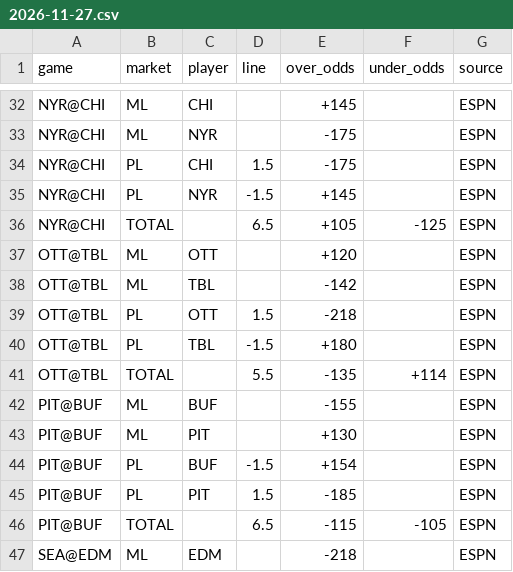
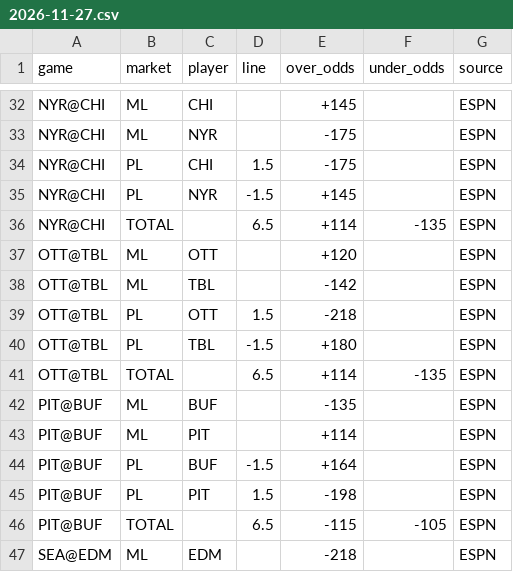
Before and after one commit to markdhooge-qbread/NHL-Model, a CSV file: lines/auto/2026-11-27.csv, drawn as a sheet; only a part is shown, gaps mark what is left out; the diff covers the shown part only.

Commit message:
Free-feed DK lines 2026-11-27

```diff
--- a/lines/auto/2026-11-27.csv
+++ b/lines/auto/2026-11-27.csv
@@ -35,3 +35,3 @@ NYR@CHI,PL,CHI,1.5,-175,,ESPN
 NYR@CHI,PL,NYR,-1.5,+145,,ESPN
-NYR@CHI,TOTAL,,6.5,+105,-125,ESPN
+NYR@CHI,TOTAL,,6.5,+114,-135,ESPN
 OTT@TBL,ML,OTT,,+120,,ESPN
@@ -40,7 +40,7 @@ OTT@TBL,PL,OTT,1.5,-218,,ESPN
 OTT@TBL,PL,TBL,-1.5,+180,,ESPN
-OTT@TBL,TOTAL,,5.5,-135,+114,ESPN
-PIT@BUF,ML,BUF,,-155,,ESPN
-PIT@BUF,ML,PIT,,+130,,ESPN
-PIT@BUF,PL,BUF,-1.5,+154,,ESPN
-PIT@BUF,PL,PIT,1.5,-185,,ESPN
+OTT@TBL,TOTAL,,6.5,+114,-135,ESPN
+PIT@BUF,ML,BUF,,-135,,ESPN
+PIT@BUF,ML,PIT,,+114,,ESPN
+PIT@BUF,PL,BUF,-1.5,+164,,ESPN
+PIT@BUF,PL,PIT,1.5,-198,,ESPN
 PIT@BUF,TOTAL,,6.5,-115,-105,ESPN
```
Also changed, not shown: 20 edited cells elsewhere in this file.
